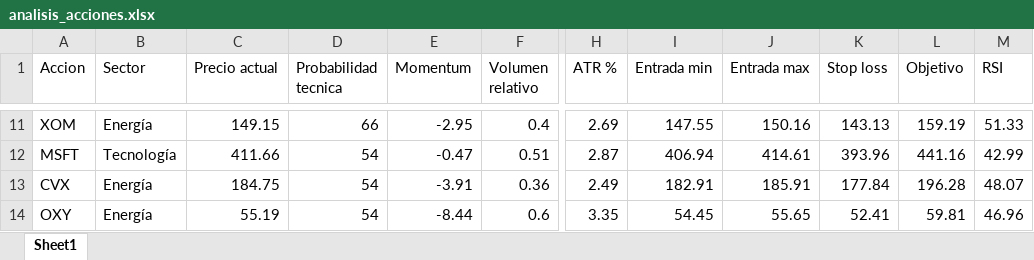
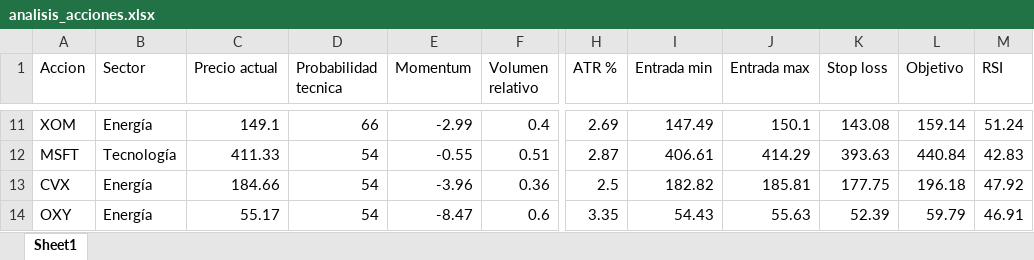
Before and after one commit to davascoj/Analizador-acciones, an Excel workbook: analisis_acciones.xlsx, sheet Sheet1, drawn as a sheet; only a part is shown, gaps mark what is left out; values as stored, in another font and other column widths than the file's, no borders; the diff covers the shown part only; the diff names each change by its address in the sheet, - before the commit and + after, or states it on an @@ line.

```diff
--- a/analisis_acciones.xlsx (sheet Sheet1)
+++ b/analisis_acciones.xlsx (sheet Sheet1)
-C11 (Precio actual): 149.15
+C11 (Precio actual): 149.1
-E11 (Momentum): -2.95
+E11 (Momentum): -2.99
-I11 (Entrada min): 147.55
+I11 (Entrada min): 147.49
-J11 (Entrada max): 150.16
+J11 (Entrada max): 150.1
-K11 (Stop loss): 143.13
+K11 (Stop loss): 143.08
-L11 (Objetivo): 159.19
+L11 (Objetivo): 159.14
-M11 (RSI): 51.33
+M11 (RSI): 51.24
-C12 (Precio actual): 411.66
+C12 (Precio actual): 411.33
-E12 (Momentum): -0.47
+E12 (Momentum): -0.55
-I12 (Entrada min): 406.94
+I12 (Entrada min): 406.61
-J12 (Entrada max): 414.61
+J12 (Entrada max): 414.29
-K12 (Stop loss): 393.96
+K12 (Stop loss): 393.63
-L12 (Objetivo): 441.16
+L12 (Objetivo): 440.84
-M12 (RSI): 42.99
+M12 (RSI): 42.83
-C13 (Precio actual): 184.75
+C13 (Precio actual): 184.66
-E13 (Momentum): -3.91
+E13 (Momentum): -3.96
-H13 (ATR %): 2.49
+H13 (ATR %): 2.5
-I13 (Entrada min): 182.91
+I13 (Entrada min): 182.82
-J13 (Entrada max): 185.91
+J13 (Entrada max): 185.81
-K13 (Stop loss): 177.84
+K13 (Stop loss): 177.75
-L13 (Objetivo): 196.28
+L13 (Objetivo): 196.18
-M13 (RSI): 48.07
+M13 (RSI): 47.92
-C14 (Precio actual): 55.19
+C14 (Precio actual): 55.17
-E14 (Momentum): -8.44
+E14 (Momentum): -8.47
-I14 (Entrada min): 54.45
+I14 (Entrada min): 54.43
-J14 (Entrada max): 55.65
+J14 (Entrada max): 55.63
-K14 (Stop loss): 52.41
+K14 (Stop loss): 52.39
-L14 (Objetivo): 59.81
+L14 (Objetivo): 59.79
-M14 (RSI): 46.96
+M14 (RSI): 46.91
```
Also changed, not shown: 244 edited cells elsewhere in this sheet, 1 other file.
